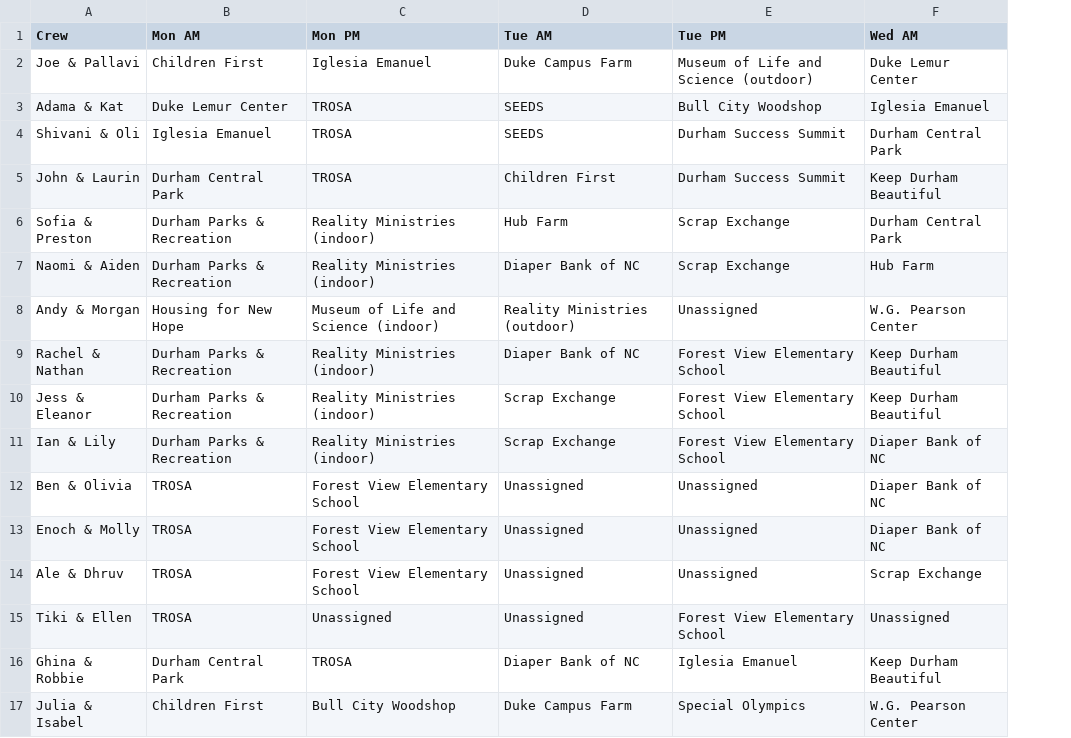
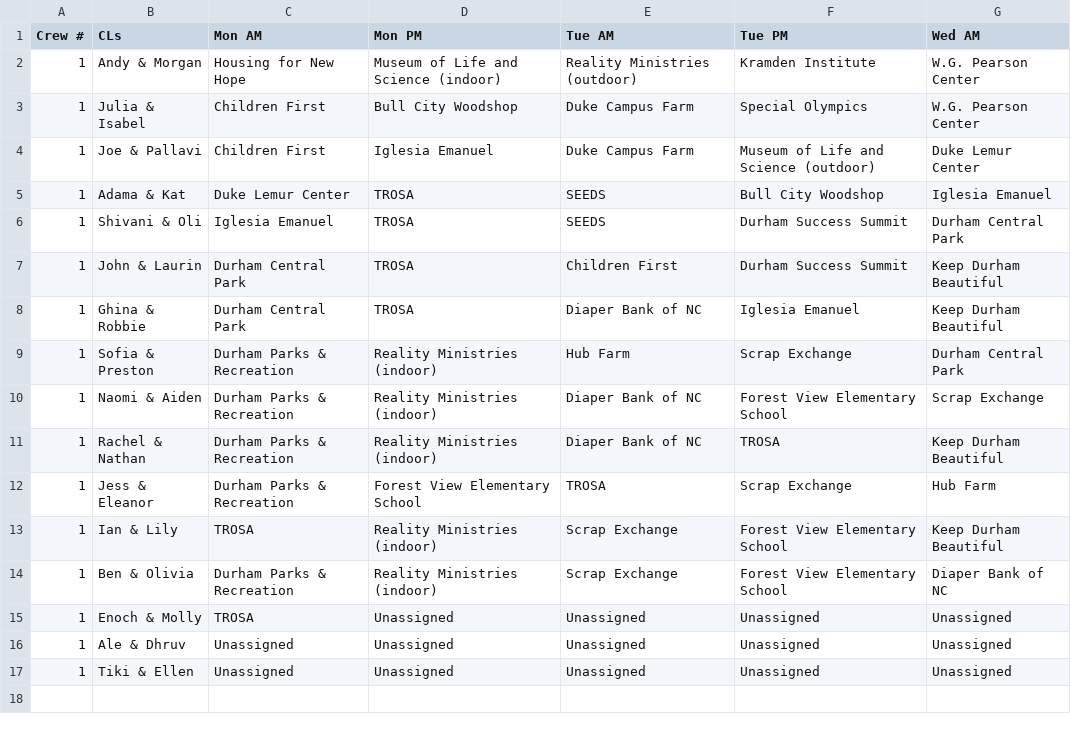
Before and after one commit to joseph-loeffler/build-scheduler, a CSV file: schedule_output.csv, drawn as a sheet; removed rows and columns are numbered as before the commit, all else as after; the diff names each change by its address in the sheet, - before the commit and + after, or states it on an @@ line.

```diff
--- a/schedule_output.csv
+++ b/schedule_output.csv
+column A (Crew #), rows 4-7: all 1; rows 9-17: all 1
-B1: Crew
+B1: CLs
+row 2: 1 | Andy & Morgan | Housing for New Hope | Museum of Life and Science (indoor) | Reality Ministries (outdoor) | Kramden Institute | W.G. Pearson Center
@@ row 17 moved to row 3: 1 @@
@@ row 16 moved to row 8: 1 @@
-F10 (Tue PM): Scrap Exchange
+F10 (Tue PM): Forest View Elementary School
-G10 (Wed AM): Hub Farm
+G10 (Wed AM): Scrap Exchange
-row 8: Andy & Morgan | Housing for New Hope | Museum of Life and Science (indoor) | Reality Ministries (outdoor) | Unassigned | W.G. Pearson Center
-F11 (Tue PM): Forest View Elementary School
+F11 (Tue PM): TROSA
-D12 (Mon PM): Reality Ministries (indoor)
+D12 (Mon PM): Forest View Elementary School
-E12 (Tue AM): Scrap Exchange
+E12 (Tue AM): TROSA
-F12 (Tue PM): Forest View Elementary School
+F12 (Tue PM): Scrap Exchange
-G12 (Wed AM): Keep Durham Beautiful
+G12 (Wed AM): Hub Farm
-C13 (Mon AM): Durham Parks & Recreation
+C13 (Mon AM): TROSA
-G13 (Wed AM): Diaper Bank of NC
+G13 (Wed AM): Keep Durham Beautiful
-C14 (Mon AM): TROSA
+C14 (Mon AM): Durham Parks & Recreation
-D14 (Mon PM): Forest View Elementary School
+D14 (Mon PM): Reality Ministries (indoor)
-E14 (Tue AM): Unassigned
+E14 (Tue AM): Scrap Exchange
-F14 (Tue PM): Unassigned
+F14 (Tue PM): Forest View Elementary School
-D15:D16 (Mon PM): Forest View Elementary School
+D15:D16 (Mon PM): Unassigned
-G15 (Wed AM): Diaper Bank of NC
+G15 (Wed AM): Unassigned
-C16:C17 (Mon AM): TROSA
+C16:C17 (Mon AM): Unassigned
-G16 (Wed AM): Scrap Exchange
+G16 (Wed AM): Unassigned
-F17 (Tue PM): Forest View Elementary School
+F17 (Tue PM): Unassigned
```
Also changed, not shown: 1 other file.
